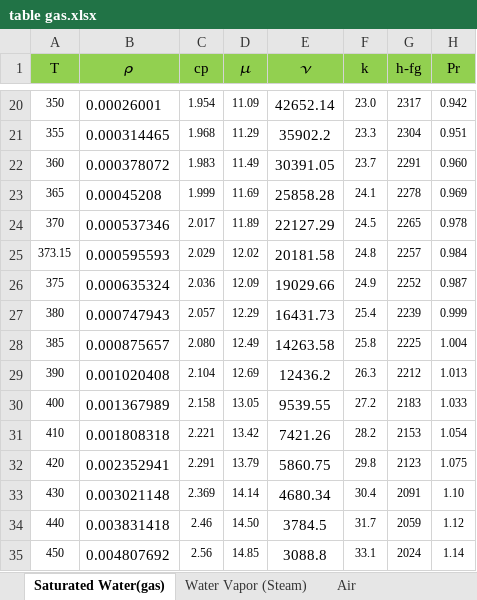
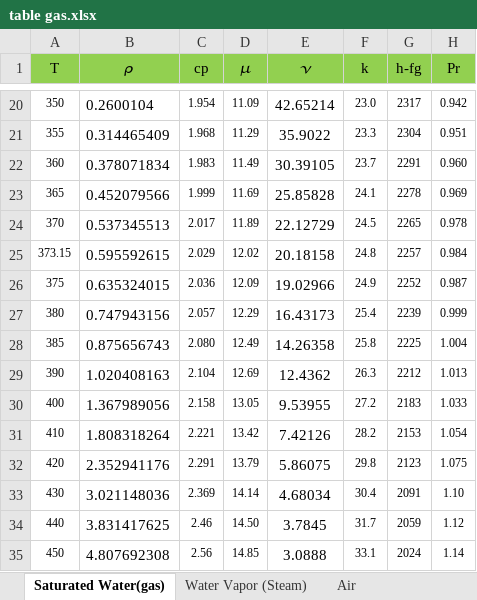
Before and after one commit to sutiwat41/comaid-proj, an Excel workbook: table gas.xlsx, sheet Saturated Water(gas), drawn as a sheet; only a part is shown, gaps mark what is left out; values as stored, in another font and other column widths than the file's, no borders; the diff covers the shown part only; the diff names each change by its address in the sheet, - before the commit and + after, or states it on an @@ line.

```diff
--- a/table gas.xlsx (sheet Saturated Water(gas))
+++ b/table gas.xlsx (sheet Saturated Water(gas))
-B20 (𝜌): 0.00026001
+B20 (𝜌): 0.2600104
-E20 (𝜈): 42652.14
+E20 (𝜈): 42.65214
-B21 (𝜌): 0.000314465
+B21 (𝜌): 0.314465409
-E21 (𝜈): 35902.2
+E21 (𝜈): 35.9022
-B22 (𝜌): 0.000378072
+B22 (𝜌): 0.378071834
-E22 (𝜈): 30391.05
+E22 (𝜈): 30.39105
-B23 (𝜌): 0.00045208
+B23 (𝜌): 0.452079566
-E23 (𝜈): 25858.28
+E23 (𝜈): 25.85828
-B24 (𝜌): 0.000537346
+B24 (𝜌): 0.537345513
-E24 (𝜈): 22127.29
+E24 (𝜈): 22.12729
-B25 (𝜌): 0.000595593
+B25 (𝜌): 0.595592615
-E25 (𝜈): 20181.58
+E25 (𝜈): 20.18158
-B26 (𝜌): 0.000635324
+B26 (𝜌): 0.635324015
-E26 (𝜈): 19029.66
+E26 (𝜈): 19.02966
-B27 (𝜌): 0.000747943
+B27 (𝜌): 0.747943156
-E27 (𝜈): 16431.73
+E27 (𝜈): 16.43173
-B28 (𝜌): 0.000875657
+B28 (𝜌): 0.875656743
-E28 (𝜈): 14263.58
+E28 (𝜈): 14.26358
-B29 (𝜌): 0.001020408
+B29 (𝜌): 1.020408163
-E29 (𝜈): 12436.2
+E29 (𝜈): 12.4362
-B30 (𝜌): 0.001367989
+B30 (𝜌): 1.367989056
-E30 (𝜈): 9539.55
+E30 (𝜈): 9.53955
-B31 (𝜌): 0.001808318
+B31 (𝜌): 1.808318264
-E31 (𝜈): 7421.26
+E31 (𝜈): 7.42126
-B32 (𝜌): 0.002352941
+B32 (𝜌): 2.352941176
-E32 (𝜈): 5860.75
+E32 (𝜈): 5.86075
-B33 (𝜌): 0.003021148
+B33 (𝜌): 3.021148036
-E33 (𝜈): 4680.34
+E33 (𝜈): 4.68034
-B34 (𝜌): 0.003831418
+B34 (𝜌): 3.831417625
-E34 (𝜈): 3784.5
+E34 (𝜈): 3.7845
-B35 (𝜌): 0.004807692
+B35 (𝜌): 4.807692308
-E35 (𝜈): 3088.8
+E35 (𝜈): 3.0888
```
Also changed, not shown: 78 edited cells elsewhere in this sheet, other sheet tabs, table liquid.xlsx, 2 other files.
